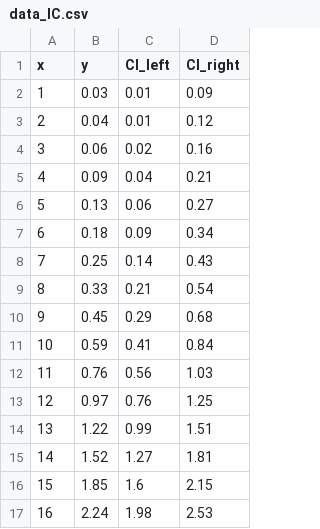
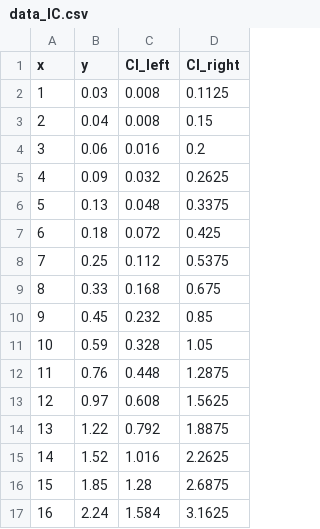
Before and after one commit to holtzy/D3-graph-gallery, a CSV file: DATA/data_IC.csv, drawn as a sheet; only a part is shown; the diff covers the shown part only.

Commit message:
CI should be OK

```diff
--- a/DATA/data_IC.csv
+++ b/DATA/data_IC.csv
@@ -1,17 +1,17 @@
 x,y,CI_left,CI_right
-1,0.03,0.01,0.09
-2,0.04,0.01,0.12
-3,0.06,0.02,0.16
-4,0.09,0.04,0.21
-5,0.13,0.06,0.27
-6,0.18,0.09,0.34
-7,0.25,0.14,0.43
-8,0.33,0.21,0.54
-9,0.45,0.29,0.68
-10,0.59,0.41,0.84
-11,0.76,0.56,1.03
-12,0.97,0.76,1.25
-13,1.22,0.99,1.51
-14,1.52,1.27,1.81
-15,1.85,1.6,2.15
-16,2.24,1.98,2.53
+1,0.03,0.008,0.1125
+2,0.04,0.008,0.15
+3,0.06,0.016,0.2
+4,0.09,0.032,0.2625
+5,0.13,0.048,0.3375
+6,0.18,0.072,0.425
+7,0.25,0.112,0.5375
+8,0.33,0.168,0.675
+9,0.45,0.232,0.85
+10,0.59,0.328,1.05
+11,0.76,0.448,1.2875
+12,0.97,0.608,1.5625
+13,1.22,0.792,1.8875
+14,1.52,1.016,2.2625
+15,1.85,1.28,2.6875
+16,2.24,1.584,3.1625
```
Also changed, not shown: 168 edited cells elsewhere in this file.
